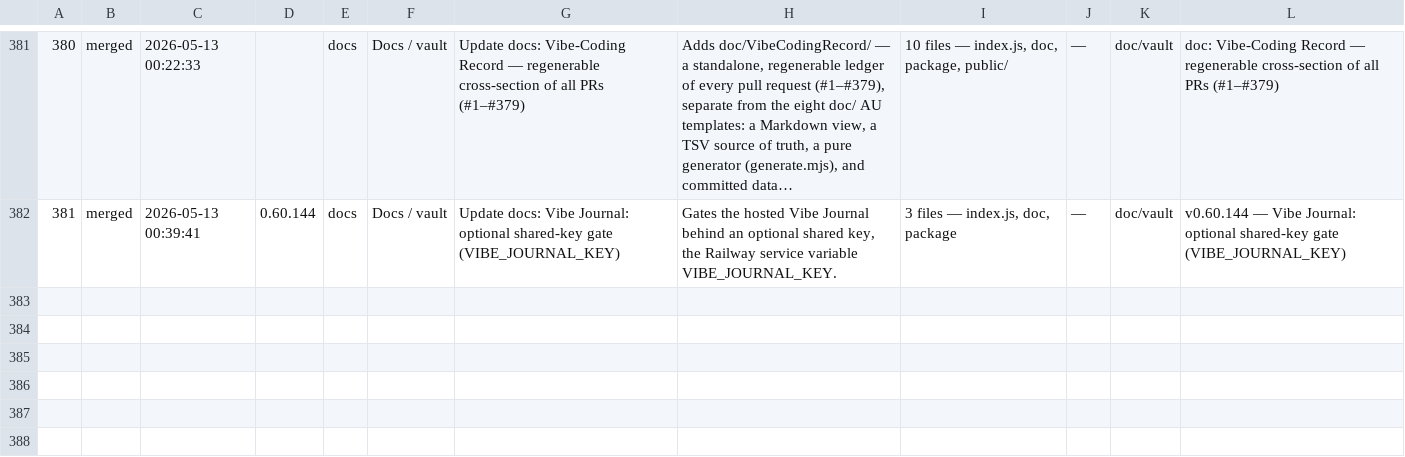
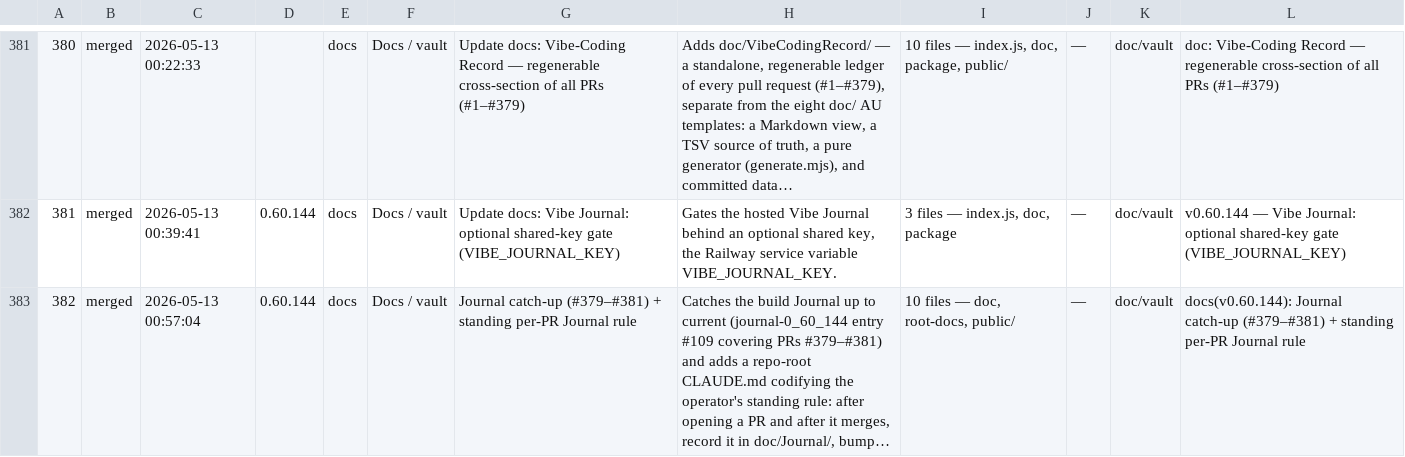
Before and after one commit to ang-kl/gia, a TSV file: doc/VibeCodingRecord/records.tsv, drawn as a sheet; only a part is shown, gaps mark what is left out; the diff names each change by its address in the sheet, - before the commit and + after, or states it on an @@ line.

```diff
--- a/doc/VibeCodingRecord/records.tsv
+++ b/doc/VibeCodingRecord/records.tsv
+row 383: 382 | merged | 2026-05-13 00:57:04 | 0.60.144 | docs | Docs / vault | Journal catch-up (#379–#381) + standing per-PR Journal rule | Catches the build Journal up to current (journal-0_60_144 entry #109 covering PRs #379–#381) and adds a repo-root CLAUDE.md codifying the operator's standing rule: after opening a PR and after it merges, record it in doc/Journal/, bump… | 10 files — doc, root-docs, public/ | — | doc/vault | docs(v0.60.144): Journal catch-up (#379–#381) + standing per-PR Journal rule
```
Also changed, not shown: doc/VibeCodingRecord/data/pr-files.tsv, 8 other files.
